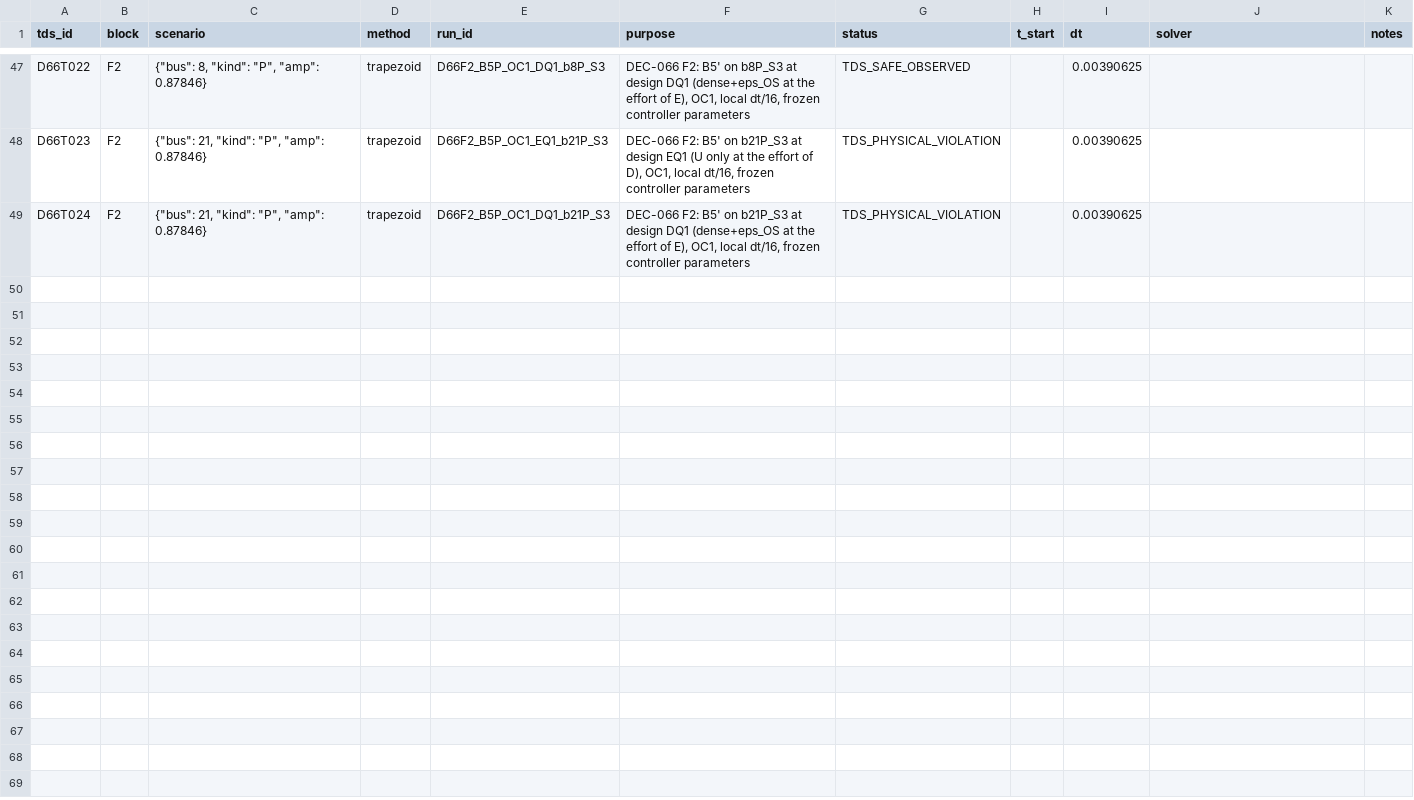
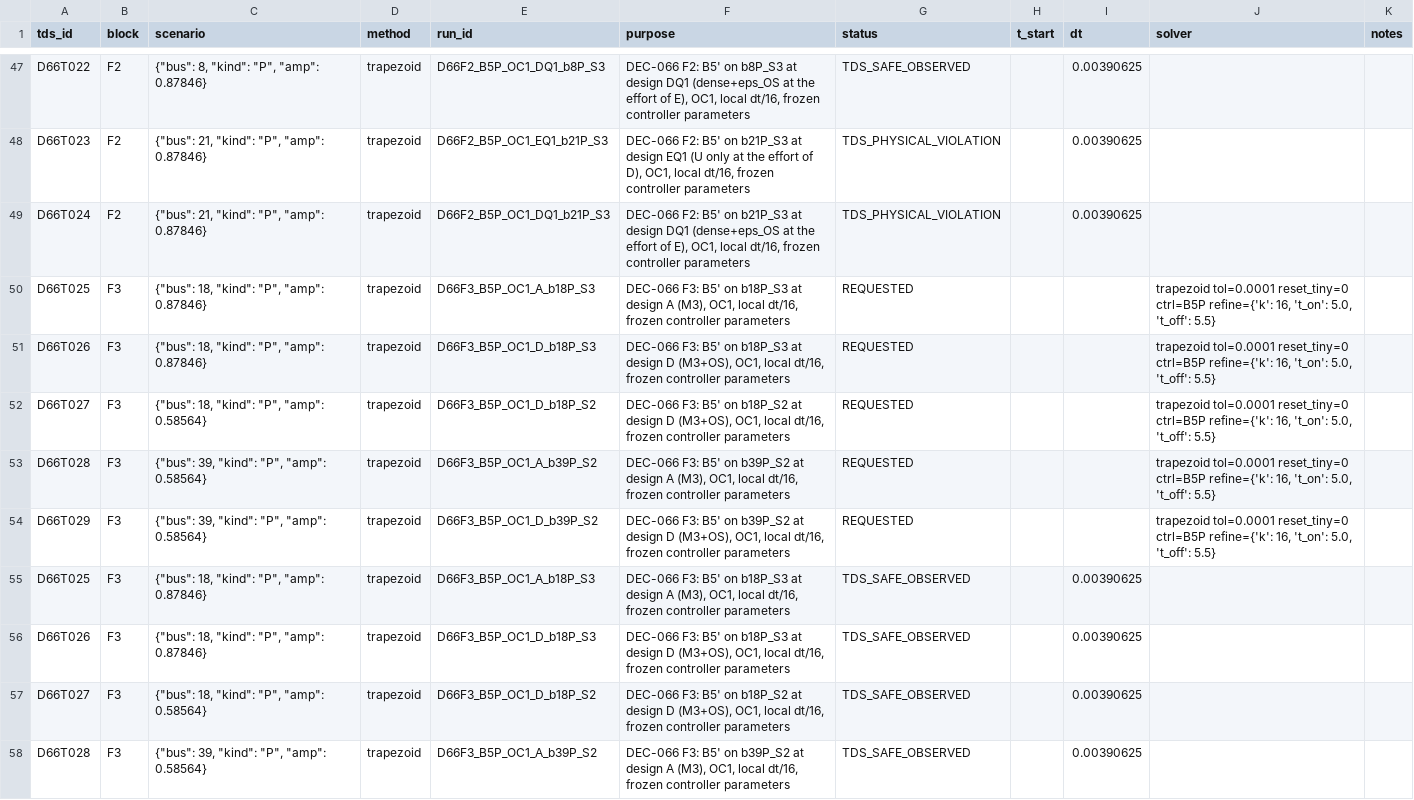
Before and after one commit to gemejiar/resilient_distributed_control_PS, a CSV file: Paper_manuscript/artifacts/IEEE39_DEC066_tds_ledger.csv, drawn as a sheet; only a part is shown, gaps mark what is left out; the diff covers the shown part only.

```diff
--- a/Paper_manuscript/artifacts/IEEE39_DEC066_tds_ledger.csv
+++ b/Paper_manuscript/artifacts/IEEE39_DEC066_tds_ledger.csv
@@ -49 +49,10 @@ D66T023,F2,"{""bus"": 21, ""kind"": ""P"", ""amp"": 0.87846}",trapezoid,D66F2_B5
 D66T024,F2,"{""bus"": 21, ""kind"": ""P"", ""amp"": 0.87846}",trapezoid,D66F2_B5P_OC1_DQ1_b21P_S3,"DEC-066 F2: B5' on b21P_S3 at design DQ1 (dense+eps_OS at the effort of E), OC1, local dt/16, frozen controller parameters",TDS_PHYSICAL_VIOLATION,,0.00390625,,
+D66T025,F3,"{""bus"": 18, ""kind"": ""P"", ""amp"": 0.87846}",trapezoid,D66F3_B5P_OC1_A_b18P_S3,"DEC-066 F3: B5' on b18P_S3 at design A (M3), OC1, local dt/16, frozen controller parameters",REQUESTED,,,"trapezoid tol=0.0001 reset_tiny=0 ctrl=B5P refine={'k': 16, 't_on': 5.0, 't_off': 5.5}",
+D66T026,F3,"{""bus"": 18, ""kind"": ""P"", ""amp"": 0.87846}",trapezoid,D66F3_B5P_OC1_D_b18P_S3,"DEC-066 F3: B5' on b18P_S3 at design D (M3+OS), OC1, local dt/16, frozen controller parameters",REQUESTED,,,"trapezoid tol=0.0001 reset_tiny=0 ctrl=B5P refine={'k': 16, 't_on': 5.0, 't_off': 5.5}",
+D66T027,F3,"{""bus"": 18, ""kind"": ""P"", ""amp"": 0.58564}",trapezoid,D66F3_B5P_OC1_D_b18P_S2,"DEC-066 F3: B5' on b18P_S2 at design D (M3+OS), OC1, local dt/16, frozen controller parameters",REQUESTED,,,"trapezoid tol=0.0001 reset_tiny=0 ctrl=B5P refine={'k': 16, 't_on': 5.0, 't_off': 5.5}",
+D66T028,F3,"{""bus"": 39, ""kind"": ""P"", ""amp"": 0.58564}",trapezoid,D66F3_B5P_OC1_A_b39P_S2,"DEC-066 F3: B5' on b39P_S2 at design A (M3), OC1, local dt/16, frozen controller parameters",REQUESTED,,,"trapezoid tol=0.0001 reset_tiny=0 ctrl=B5P refine={'k': 16, 't_on': 5.0, 't_off': 5.5}",
+D66T029,F3,"{""bus"": 39, ""kind"": ""P"", ""amp"": 0.58564}",trapezoid,D66F3_B5P_OC1_D_b39P_S2,"DEC-066 F3: B5' on b39P_S2 at design D (M3+OS), OC1, local dt/16, frozen controller parameters",REQUESTED,,,"trapezoid tol=0.0001 reset_tiny=0 ctrl=B5P refine={'k': 16, 't_on': 5.0, 't_off': 5.5}",
+D66T025,F3,"{""bus"": 18, ""kind"": ""P"", ""amp"": 0.87846}",trapezoid,D66F3_B5P_OC1_A_b18P_S3,"DEC-066 F3: B5' on b18P_S3 at design A (M3), OC1, local dt/16, frozen controller parameters",TDS_SAFE_OBSERVED,,0.00390625,,
+D66T026,F3,"{""bus"": 18, ""kind"": ""P"", ""amp"": 0.87846}",trapezoid,D66F3_B5P_OC1_D_b18P_S3,"DEC-066 F3: B5' on b18P_S3 at design D (M3+OS), OC1, local dt/16, frozen controller parameters",TDS_SAFE_OBSERVED,,0.00390625,,
+D66T027,F3,"{""bus"": 18, ""kind"": ""P"", ""amp"": 0.58564}",trapezoid,D66F3_B5P_OC1_D_b18P_S2,"DEC-066 F3: B5' on b18P_S2 at design D (M3+OS), OC1, local dt/16, frozen controller parameters",TDS_SAFE_OBSERVED,,0.00390625,,
+D66T028,F3,"{""bus"": 39, ""kind"": ""P"", ""amp"": 0.58564}",trapezoid,D66F3_B5P_OC1_A_b39P_S2,"DEC-066 F3: B5' on b39P_S2 at design A (M3), OC1, local dt/16, frozen controller parameters",TDS_SAFE_OBSERVED,,0.00390625,,
```
Also changed, not shown: 9 added rows elsewhere in this file, 5 other files.
